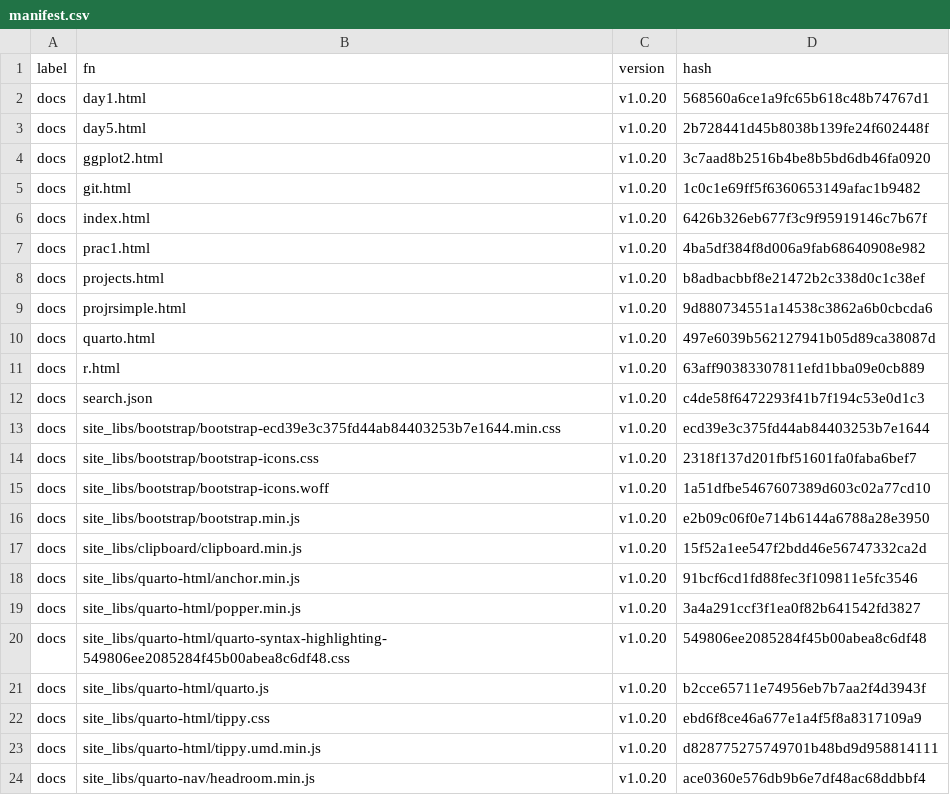
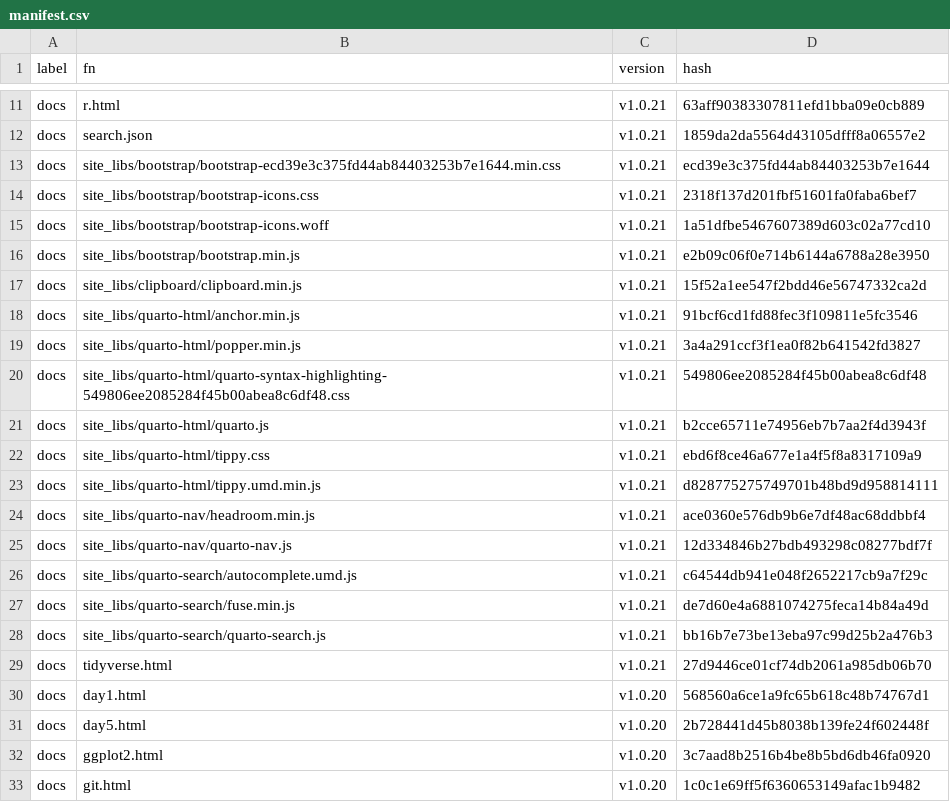
Before and after one commit to MiguelRodo/Slides25HonsStatsComp, a CSV file: manifest.csv, drawn as a sheet; only a part is shown, gaps mark what is left out; the shorter side is filled out with more unchanged rows; the diff covers the shown part only; the diff names each change by its address in the sheet, - before the commit and + after, or states it on an @@ line.

Commit message:
Add tidyverse motivation

```diff
--- a/manifest.csv
+++ b/manifest.csv
+row 11: docs | r.html | v1.0.21 | 63aff90383307811efd1bba09e0cb889
+row 12: docs | search.json | v1.0.21 | 1859da2da5564d43105dfff8a06557e2
+row 13: docs | site_libs/bootstrap/bootstrap-ecd39e3c375fd44ab84403253b7e1644.min.css | v1.0.21 | ecd39e3c375fd44ab84403253b7e1644
+row 14: docs | site_libs/bootstrap/bootstrap-icons.css | v1.0.21 | 2318f137d201fbf51601fa0faba6bef7
+row 15: docs | site_libs/bootstrap/bootstrap-icons.woff | v1.0.21 | 1a51dfbe5467607389d603c02a77cd10
+row 16: docs | site_libs/bootstrap/bootstrap.min.js | v1.0.21 | e2b09c06f0e714b6144a6788a28e3950
+row 17: docs | site_libs/clipboard/clipboard.min.js | v1.0.21 | 15f52a1ee547f2bdd46e56747332ca2d
+row 18: docs | site_libs/quarto-html/anchor.min.js | v1.0.21 | 91bcf6cd1fd88fec3f109811e5fc3546
+row 19: docs | site_libs/quarto-html/popper.min.js | v1.0.21 | 3a4a291ccf3f1ea0f82b641542fd3827
+row 20: docs | site_libs/quarto-html/quarto-syntax-highlighting-549806ee2085284f45b00abea8c6df48.css | v1.0.21 | 549806ee2085284f45b00abea8c6df48
+row 21: docs | site_libs/quarto-html/quarto.js | v1.0.21 | b2cce65711e74956eb7b7aa2f4d3943f
+row 22: docs | site_libs/quarto-html/tippy.css | v1.0.21 | ebd6f8ce46a677e1a4f5f8a8317109a9
+row 23: docs | site_libs/quarto-html/tippy.umd.min.js | v1.0.21 | d828775275749701b48bd9d958814111
+row 24: docs | site_libs/quarto-nav/headroom.min.js | v1.0.21 | ace0360e576db9b6e7df48ac68ddbbf4
+row 25: docs | site_libs/quarto-nav/quarto-nav.js | v1.0.21 | 12d334846b27bdb493298c08277bdf7f
+row 26: docs | site_libs/quarto-search/autocomplete.umd.js | v1.0.21 | c64544db941e048f2652217cb9a7f29c
+row 27: docs | site_libs/quarto-search/fuse.min.js | v1.0.21 | de7d60e4a6881074275feca14b84a49d
+row 28: docs | site_libs/quarto-search/quarto-search.js | v1.0.21 | bb16b7e73be13eba97c99d25b2a476b3
+row 29: docs | tidyverse.html | v1.0.21 | 27d9446ce01cf74db2061a985db06b70
```
Also changed, not shown: 9 added rows elsewhere in this file, 8 other files.
